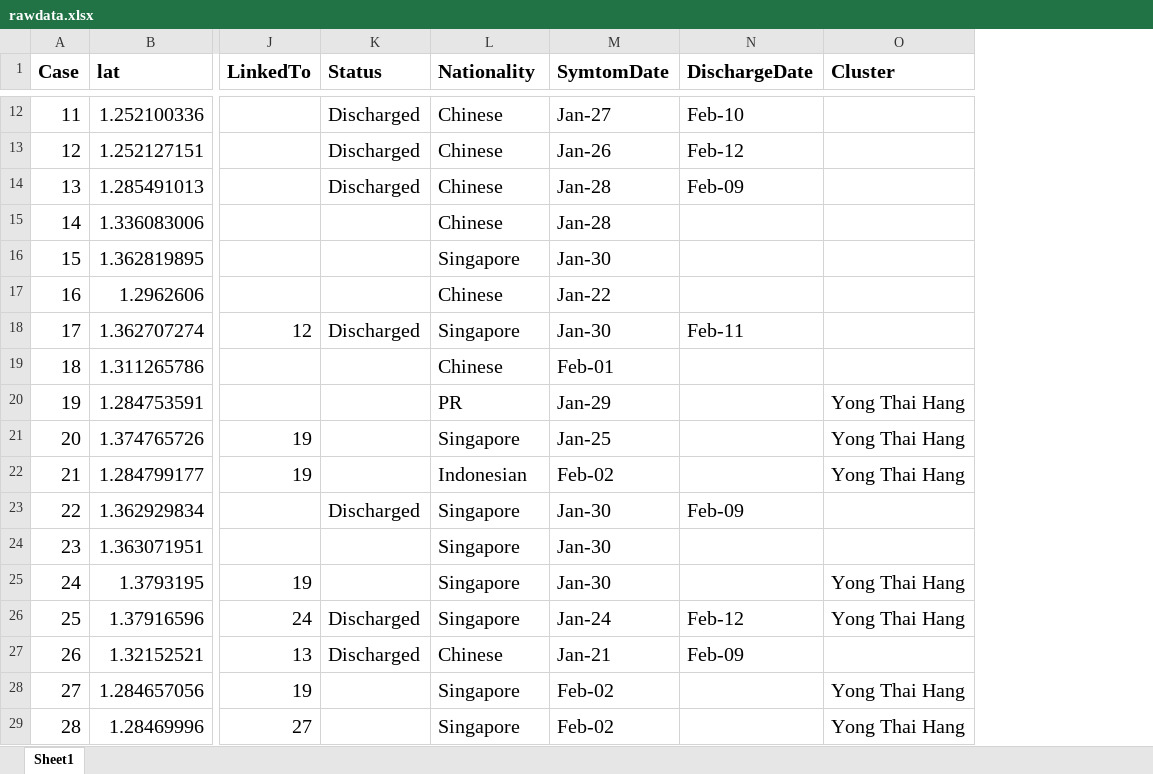
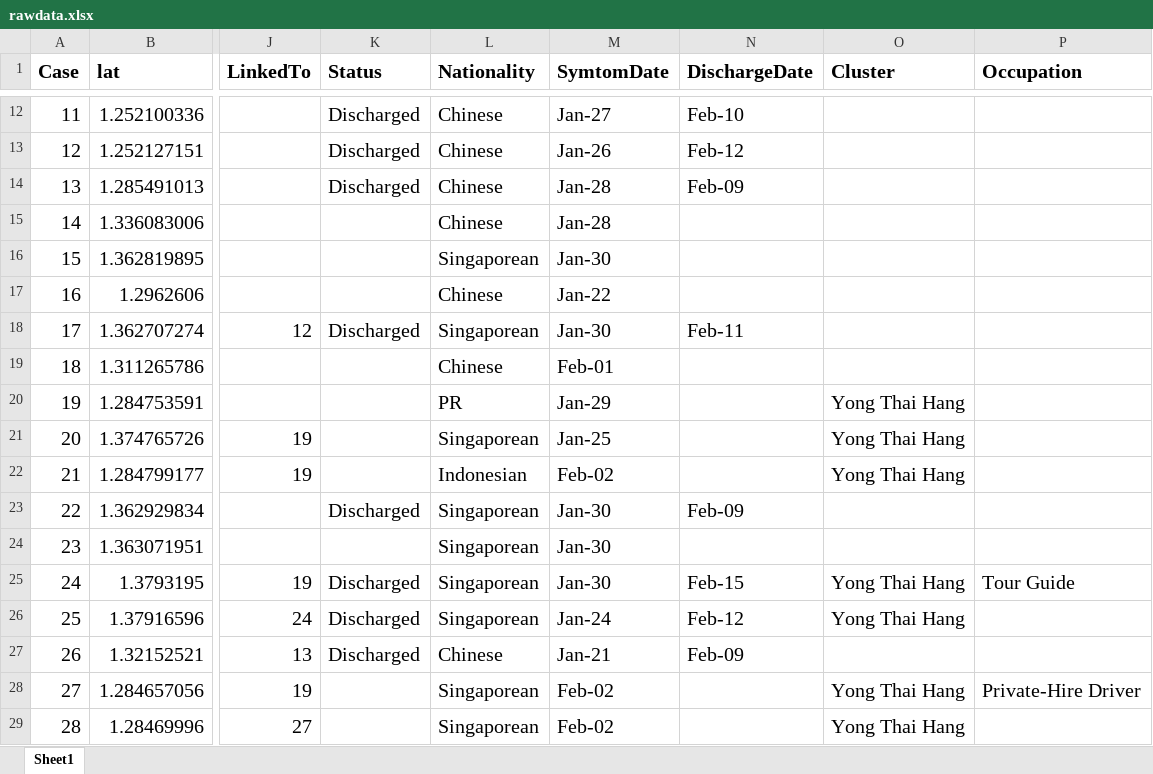
Before and after one commit to nlog2n/sgcorona, an Excel workbook: rawdata.xlsx, sheet Sheet1, drawn as a sheet; only a part is shown, gaps mark what is left out; values as stored, in another font and other column widths than the file's, no borders; the diff covers the shown part only; the diff names each change by its address in the sheet, - before the commit and + after, or states it on an @@ line.

Commit message:
update data on Feb 15

```diff
--- a/rawdata.xlsx (sheet Sheet1)
+++ b/rawdata.xlsx (sheet Sheet1)
+column P (Occupation), rows 25-28: Tour Guide |  |  | Private-Hire Driver
-L16 (Nationality): Singapore
+L16 (Nationality): Singaporean
-L18 (Nationality): Singapore
+L18 (Nationality): Singaporean
-L21 (Nationality): Singapore
+L21 (Nationality): Singaporean
-L23:L26 (Nationality): Singapore
+L23:L26 (Nationality): Singaporean
-K25 (Status): (empty)
+K25 (Status): Discharged
-N25 (DischargeDate): (empty)
+N25 (DischargeDate): Feb-15
-L28:L29 (Nationality): Singapore
+L28:L29 (Nationality): Singaporean
```
Also changed, not shown: 8 added rows, 3 removed rows and 40 edited cells elsewhere in this sheet, 3 other files.
